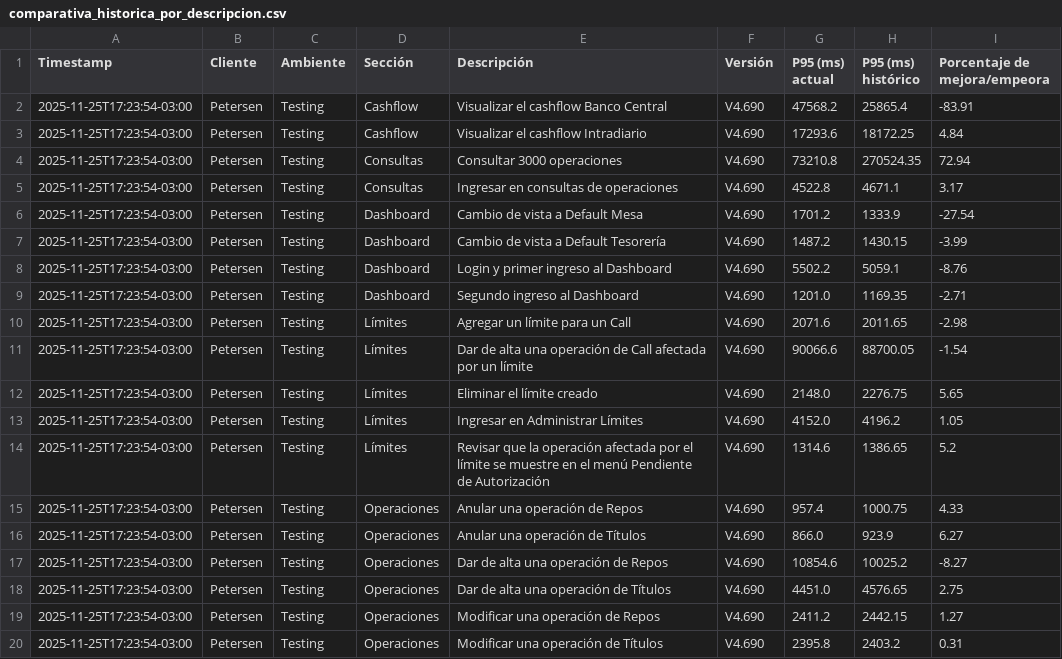
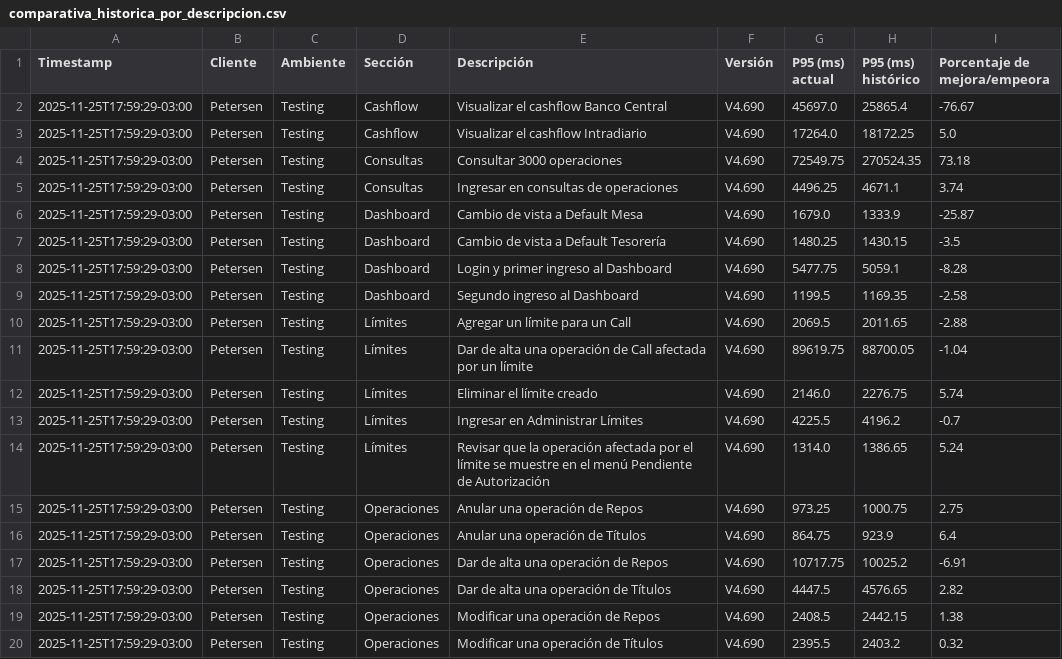
Before and after one commit to chbazan/tr_cypress_reports, a CSV file: Testing/Petersen/V4.690/comparativa_historica_por_descripcion.csv, drawn as a sheet.

```diff
--- a/Testing/Petersen/V4.690/comparativa_historica_por_descripcion.csv
+++ b/Testing/Petersen/V4.690/comparativa_historica_por_descripcion.csv
@@ -1,20 +1,20 @@
 Timestamp,Cliente,Ambiente,Sección,Descripción,Versión,P95 (ms) actual,P95 (ms) histórico,Porcentaje de mejora/empeora
-2025-11-25T17:23:54-03:00,Petersen,Testing,Cashflow,Visualizar el cashflow Banco Central,V4.690,47568.2,25865.4,-83.91
-2025-11-25T17:23:54-03:00,Petersen,Testing,Cashflow,Visualizar el cashflow Intradiario,V4.690,17293.6,18172.25,4.84
-2025-11-25T17:23:54-03:00,Petersen,Testing,Consultas,Consultar 3000 operaciones,V4.690,73210.8,270524.35,72.94
-2025-11-25T17:23:54-03:00,Petersen,Testing,Consultas,Ingresar en consultas de operaciones,V4.690,4522.8,4671.1,3.17
-2025-11-25T17:23:54-03:00,Petersen,Testing,Dashboard,Cambio de vista a Default Mesa,V4.690,1701.2,1333.9,-27.54
-2025-11-25T17:23:54-03:00,Petersen,Testing,Dashboard,Cambio de vista a Default Tesorería,V4.690,1487.2,1430.15,-3.99
-2025-11-25T17:23:54-03:00,Petersen,Testing,Dashboard,Login y primer ingreso al Dashboard,V4.690,5502.2,5059.1,-8.76
-2025-11-25T17:23:54-03:00,Petersen,Testing,Dashboard,Segundo ingreso al Dashboard,V4.690,1201.0,1169.35,-2.71
-2025-11-25T17:23:54-03:00,Petersen,Testing,Límites,Agregar un límite para un Call,V4.690,2071.6,2011.65,-2.98
-2025-11-25T17:23:54-03:00,Petersen,Testing,Límites,Dar de alta una operación de Call afectada por un límite,V4.690,90066.6,88700.05,-1.54
-2025-11-25T17:23:54-03:00,Petersen,Testing,Límites,Eliminar el límite creado,V4.690,2148.0,2276.75,5.65
-2025-11-25T17:23:54-03:00,Petersen,Testing,Límites,Ingresar en Administrar Límites,V4.690,4152.0,4196.2,1.05
-2025-11-25T17:23:54-03:00,Petersen,Testing,Límites,Revisar que la operación afectada por el límite se muestre en el menú Pendiente de Autorización,V4.690,1314.6,1386.65,5.2
-2025-11-25T17:23:54-03:00,Petersen,Testing,Operaciones,Anular una operación de Repos,V4.690,957.4,1000.75,4.33
-2025-11-25T17:23:54-03:00,Petersen,Testing,Operaciones,Anular una operación de Títulos,V4.690,866.0,923.9,6.27
-2025-11-25T17:23:54-03:00,Petersen,Testing,Operaciones,Dar de alta una operación de Repos,V4.690,10854.6,10025.2,-8.27
-2025-11-25T17:23:54-03:00,Petersen,Testing,Operaciones,Dar de alta una operación de Títulos,V4.690,4451.0,4576.65,2.75
-2025-11-25T17:23:54-03:00,Petersen,Testing,Operaciones,Modificar una operación de Repos,V4.690,2411.2,2442.15,1.27
-2025-11-25T17:23:54-03:00,Petersen,Testing,Operaciones,Modificar una operación de Títulos,V4.690,2395.8,2403.2,0.31
+2025-11-25T17:59:29-03:00,Petersen,Testing,Cashflow,Visualizar el cashflow Banco Central,V4.690,45697.0,25865.4,-76.67
+2025-11-25T17:59:29-03:00,Petersen,Testing,Cashflow,Visualizar el cashflow Intradiario,V4.690,17264.0,18172.25,5.0
+2025-11-25T17:59:29-03:00,Petersen,Testing,Consultas,Consultar 3000 operaciones,V4.690,72549.75,270524.35,73.18
+2025-11-25T17:59:29-03:00,Petersen,Testing,Consultas,Ingresar en consultas de operaciones,V4.690,4496.25,4671.1,3.74
+2025-11-25T17:59:29-03:00,Petersen,Testing,Dashboard,Cambio de vista a Default Mesa,V4.690,1679.0,1333.9,-25.87
+2025-11-25T17:59:29-03:00,Petersen,Testing,Dashboard,Cambio de vista a Default Tesorería,V4.690,1480.25,1430.15,-3.5
+2025-11-25T17:59:29-03:00,Petersen,Testing,Dashboard,Login y primer ingreso al Dashboard,V4.690,5477.75,5059.1,-8.28
+2025-11-25T17:59:29-03:00,Petersen,Testing,Dashboard,Segundo ingreso al Dashboard,V4.690,1199.5,1169.35,-2.58
+2025-11-25T17:59:29-03:00,Petersen,Testing,Límites,Agregar un límite para un Call,V4.690,2069.5,2011.65,-2.88
+2025-11-25T17:59:29-03:00,Petersen,Testing,Límites,Dar de alta una operación de Call afectada por un límite,V4.690,89619.75,88700.05,-1.04
+2025-11-25T17:59:29-03:00,Petersen,Testing,Límites,Eliminar el límite creado,V4.690,2146.0,2276.75,5.74
+2025-11-25T17:59:29-03:00,Petersen,Testing,Límites,Ingresar en Administrar Límites,V4.690,4225.5,4196.2,-0.7
+2025-11-25T17:59:29-03:00,Petersen,Testing,Límites,Revisar que la operación afectada por el límite se muestre en el menú Pendiente de Autorización,V4.690,1314.0,1386.65,5.24
+2025-11-25T17:59:29-03:00,Petersen,Testing,Operaciones,Anular una operación de Repos,V4.690,973.25,1000.75,2.75
+2025-11-25T17:59:29-03:00,Petersen,Testing,Operaciones,Anular una operación de Títulos,V4.690,864.75,923.9,6.4
+2025-11-25T17:59:29-03:00,Petersen,Testing,Operaciones,Dar de alta una operación de Repos,V4.690,10717.75,10025.2,-6.91
+2025-11-25T17:59:29-03:00,Petersen,Testing,Operaciones,Dar de alta una operación de Títulos,V4.690,4447.5,4576.65,2.82
+2025-11-25T17:59:29-03:00,Petersen,Testing,Operaciones,Modificar una operación de Repos,V4.690,2408.5,2442.15,1.38
+2025-11-25T17:59:29-03:00,Petersen,Testing,Operaciones,Modificar una operación de Títulos,V4.690,2395.5,2403.2,0.32
```
Also changed, not shown: Testing/Petersen/V4.690/comparativa_historica_por_seccion.csv, Testing/Petersen/V4.690/comparativa_por_descripcion_vs_V4.686.csv, 7 other files.
